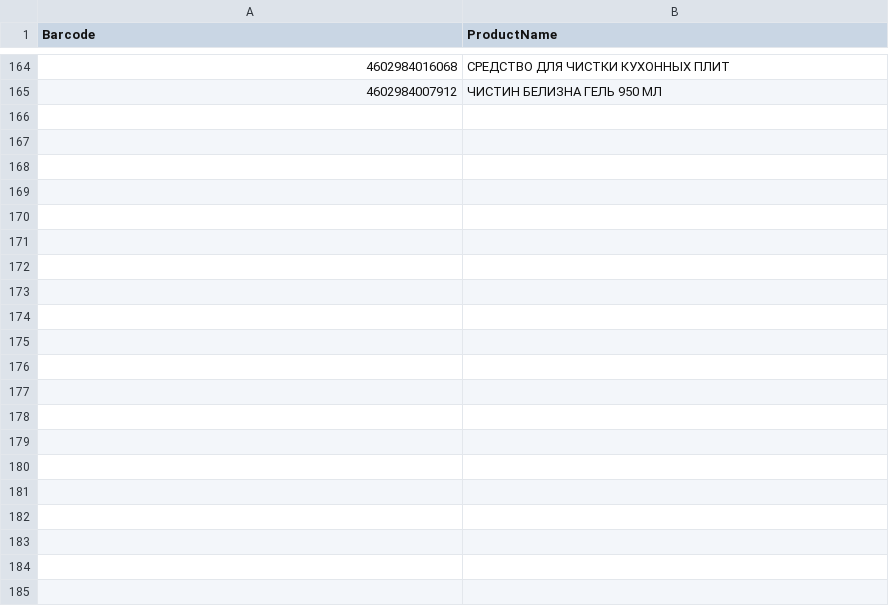
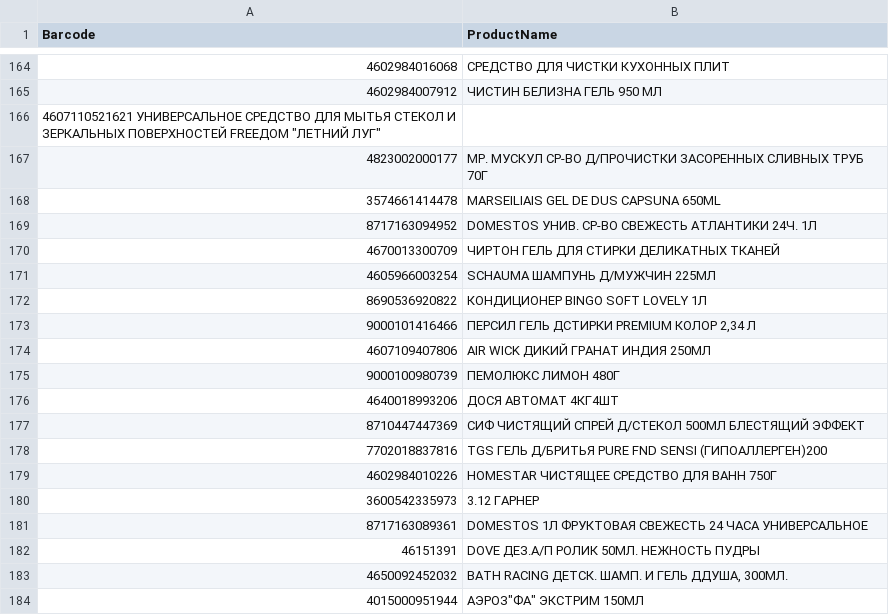
Before and after one commit to DanielNut/ProductNameByBarcode, a CSV file: result.csv, drawn as a sheet; only a part is shown, gaps mark what is left out; the diff covers the shown part only; the diff names each change by its address in the sheet, - before the commit and + after, or states it on an @@ line.

Commit message:
data update

```diff
--- a/result.csv
+++ b/result.csv
+row 166: 4607110521621 УНИВЕРСАЛЬНОЕ СРЕДСТВО ДЛЯ МЫТЬЯ СТЕКОЛ И ЗЕРКАЛЬНЫХ ПОВЕРХНОСТЕЙ FREEДОМ "ЛЕТНИЙ ЛУГ"
+row 167: 4823002000177 | МР. МУСКУЛ СР-ВО Д/ПРОЧИСТКИ ЗАСОРЕННЫХ СЛИВНЫХ ТРУБ 70Г
+row 168: 3574661414478 | MARSEILIAIS GEL DE DUS CAPSUNA 650ML
+row 169: 8717163094952 | DOMESTOS УНИВ. СР-ВО СВЕЖЕСТЬ АТЛАНТИКИ 24Ч. 1Л
+row 170: 4670013300709 | ЧИРТОН ГЕЛЬ ДЛЯ СТИРКИ ДЕЛИКАТНЫХ ТКАНЕЙ
+row 171: 4605966003254 | SCHAUMA ШАМПУНЬ Д/МУЖЧИН 225МЛ
+row 172: 8690536920822 | КОНДИЦИОНЕР BINGO SOFT LOVELY 1Л
+row 173: 9000101416466 | ПЕРСИЛ ГЕЛЬ ДСТИРКИ PREMIUM КОЛОР 2,34 Л
+row 174: 4607109407806 | AIR WICK ДИКИЙ ГРАНАТ ИНДИЯ 250МЛ
+row 175: 9000100980739 | ПЕМОЛЮКС ЛИМОН 480Г
+row 176: 4640018993206 | ДОСЯ АВТОМАТ 4КГ4ШТ
+row 177: 8710447447369 | СИФ ЧИСТЯЩИЙ СПРЕЙ Д/СТЕКОЛ 500МЛ БЛЕСТЯЩИЙ ЭФФЕКТ
+row 178: 7702018837816 | TGS ГЕЛЬ Д/БРИТЬЯ PURE FND SENSI (ГИПОАЛЛЕРГЕН)200
+row 179: 4602984010226 | HOMESTAR ЧИСТЯЩЕЕ СРЕДСТВО ДЛЯ ВАНН 750Г
+row 180: 3600542335973 | 3.12 ГАРНЕР
+row 181: 8717163089361 | DOMESTOS 1Л ФРУКТОВАЯ СВЕЖЕСТЬ 24 ЧАСА УНИВЕРСАЛЬНОЕ
+row 182: 46151391 | DOVE ДЕЗ.А/П РОЛИК 50МЛ. НЕЖНОСТЬ ПУДРЫ
+row 183: 4650092452032 | BATH RACING ДЕТСК. ШАМП. И ГЕЛЬ ДДУША, 300МЛ.
+row 184: 4015000951944 | АЭРОЗ"ФА" ЭКСТРИМ 150МЛ
```
Also changed, not shown: 53 added rows elsewhere in this file, 3 other files.
